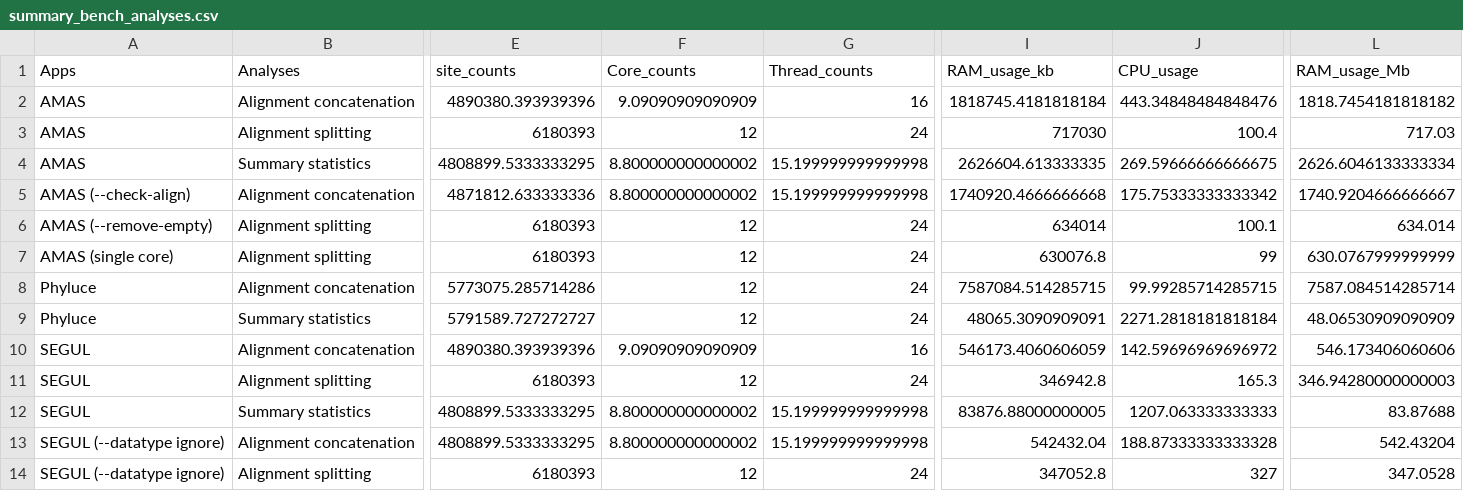
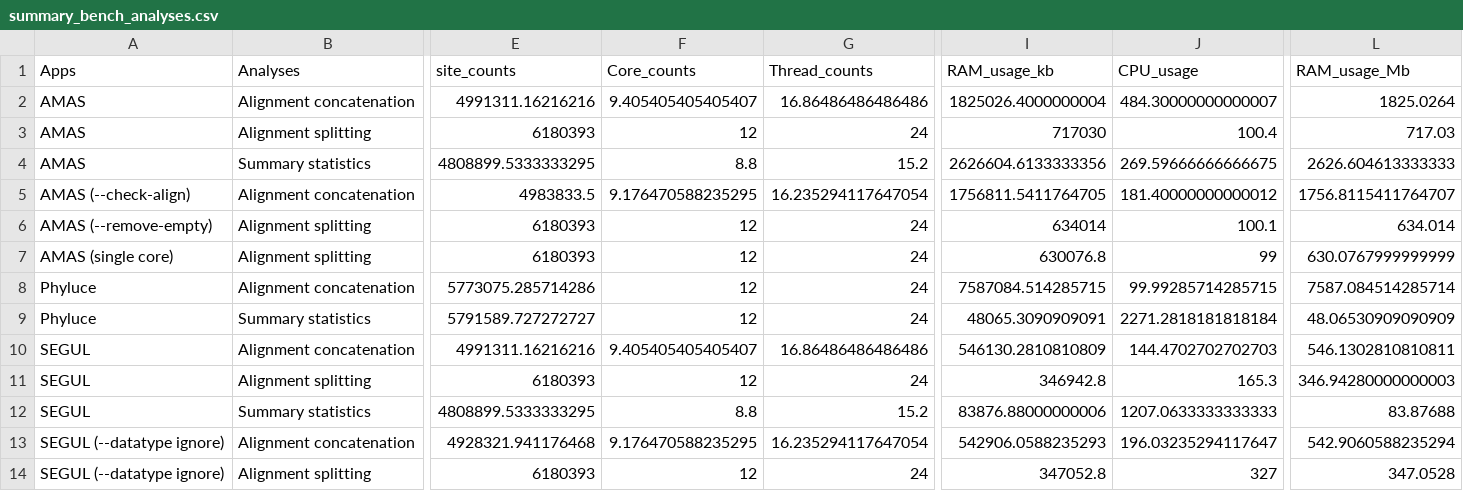
Before and after one commit to hhandika/segul-bench, a CSV file: data/summary_bench_analyses.csv, drawn as a sheet; only a part is shown, gaps mark what is left out; removed rows and columns are numbered as before the commit, all else as after; rows hold the shown columns only; the diff names each change by its address in the sheet, - before the commit and + after, or states it on an @@ line.

```diff
--- a/data/summary_bench_analyses.csv
+++ b/data/summary_bench_analyses.csv
-row 2: AMAS | Alignment concatenation | 4890380.393939396 | 9.09090909090909 | 16 | 1818745.4181818184 | 443.34848484848476 | 1818.7454181818182
+row 2: AMAS | Alignment concatenation | 4991311.16216216 | 9.405405405405407 | 16.86486486486486 | 1825026.4000000004 | 484.30000000000007 | 1825.0264
-F4 (Core_counts): 8.800000000000002
+F4 (Core_counts): 8.8
-G4 (Thread_counts): 15.199999999999998
+G4 (Thread_counts): 15.2
-I4 (RAM_usage_kb): 2626604.613333335
+I4 (RAM_usage_kb): 2626604.6133333356
-L4 (RAM_usage_Mb): 2626.6046133333334
+L4 (RAM_usage_Mb): 2626.604613333333
-row 5: AMAS (--check-align) | Alignment concatenation | 4871812.633333336 | 8.800000000000002 | 15.199999999999998 | 1740920.4666666668 | 175.75333333333342 | 1740.9204666666667
+row 5: AMAS (--check-align) | Alignment concatenation | 4983833.5 | 9.176470588235295 | 16.235294117647054 | 1756811.5411764705 | 181.40000000000012 | 1756.8115411764707
-row 10: SEGUL | Alignment concatenation | 4890380.393939396 | 9.09090909090909 | 16 | 546173.4060606059 | 142.59696969696972 | 546.173406060606
+row 10: SEGUL | Alignment concatenation | 4991311.16216216 | 9.405405405405407 | 16.86486486486486 | 546130.2810810809 | 144.4702702702703 | 546.1302810810811
-F12 (Core_counts): 8.800000000000002
+F12 (Core_counts): 8.8
-G12 (Thread_counts): 15.199999999999998
+G12 (Thread_counts): 15.2
-I12 (RAM_usage_kb): 83876.88000000005
+I12 (RAM_usage_kb): 83876.88000000006
-J12 (CPU_usage): 1207.063333333333
+J12 (CPU_usage): 1207.0633333333333
-row 13: SEGUL (--datatype ignore) | Alignment concatenation | 4808899.5333333295 | 8.800000000000002 | 15.199999999999998 | 542432.04 | 188.87333333333328 | 542.43204
+row 13: SEGUL (--datatype ignore) | Alignment concatenation | 4928321.941176468 | 9.176470588235295 | 16.235294117647054 | 542906.0588235293 | 196.03235294117647 | 542.9060588235294
```
Also changed, not shown: data/summary_bench.csv, data/summary_bench_all.csv, 9 other files.
